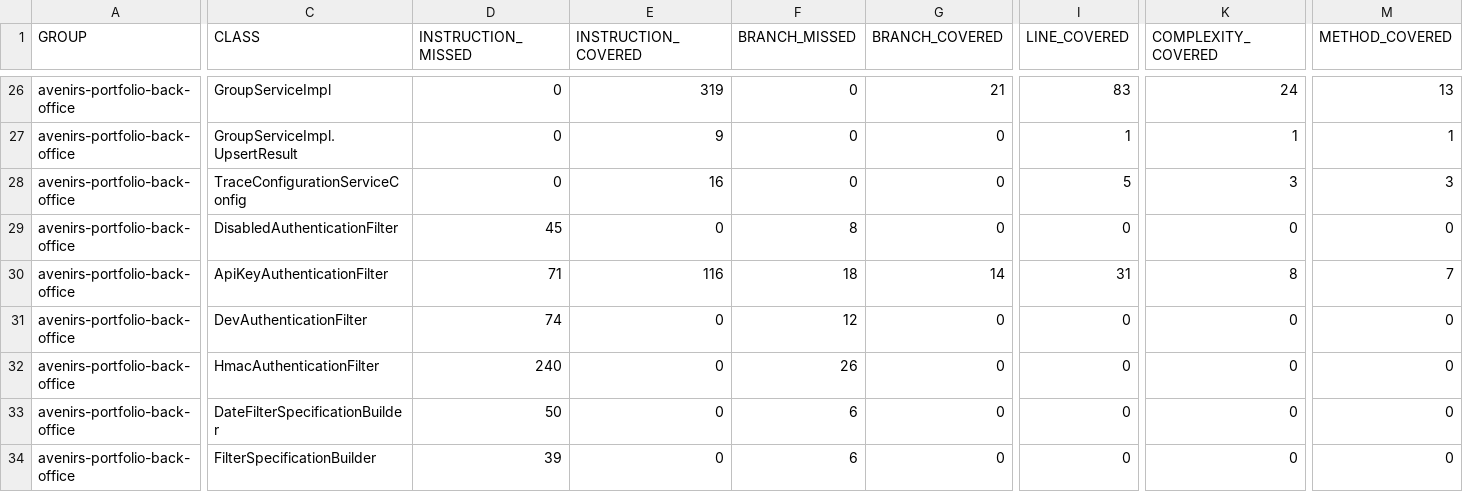
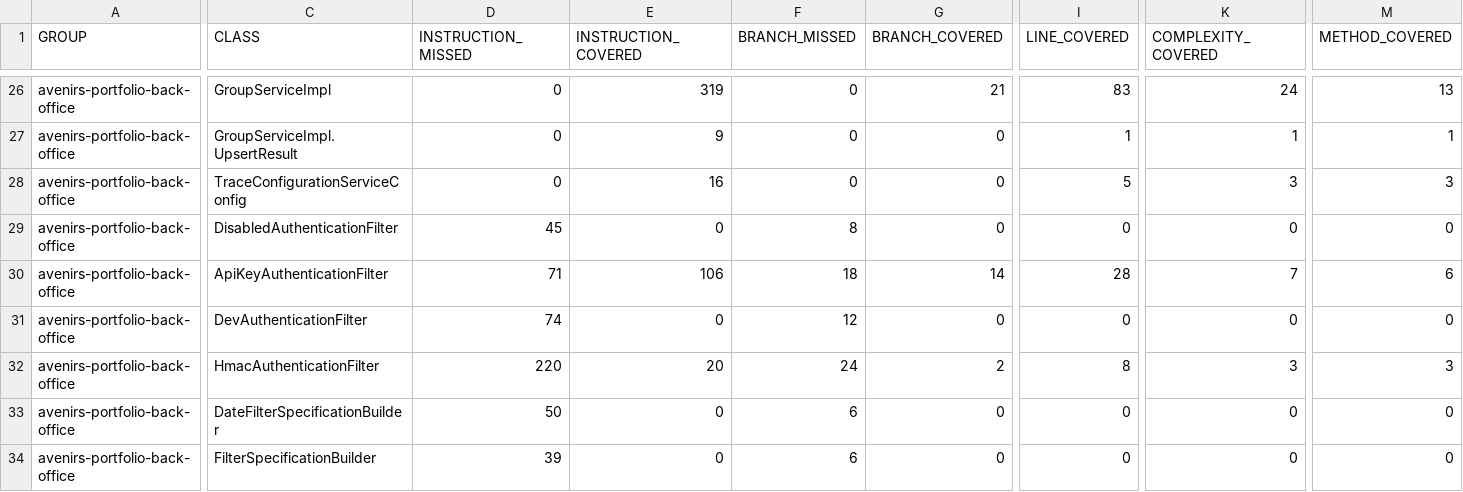
Before and after one commit to avenirs-esr/avenirs-portfolio-back-office, a CSV file: docs/jacoco-report/jacoco/jacoco.csv, drawn as a sheet; only a part is shown, gaps mark what is left out; the diff covers the shown part only; the diff names each change by its address in the sheet, - before the commit and + after, or states it on an @@ line.

```diff
--- a/docs/jacoco-report/jacoco/jacoco.csv
+++ b/docs/jacoco-report/jacoco/jacoco.csv
-E30 (INSTRUCTION_COVERED): 116
+E30 (INSTRUCTION_COVERED): 106
-I30 (LINE_COVERED): 31
+I30 (LINE_COVERED): 28
-K30 (COMPLEXITY_COVERED): 8
+K30 (COMPLEXITY_COVERED): 7
-M30 (METHOD_COVERED): 7
+M30 (METHOD_COVERED): 6
-D32 (INSTRUCTION_MISSED): 240
+D32 (INSTRUCTION_MISSED): 220
-E32 (INSTRUCTION_COVERED): 0
+E32 (INSTRUCTION_COVERED): 20
-F32 (BRANCH_MISSED): 26
+F32 (BRANCH_MISSED): 24
-G32 (BRANCH_COVERED): 0
+G32 (BRANCH_COVERED): 2
-I32 (LINE_COVERED): 0
+I32 (LINE_COVERED): 8
-K32 (COMPLEXITY_COVERED): 0
+K32 (COMPLEXITY_COVERED): 3
-M32 (METHOD_COVERED): 0
+M32 (METHOD_COVERED): 3
```
Also changed, not shown: 3 edited cells elsewhere in this file, 27 other files.
